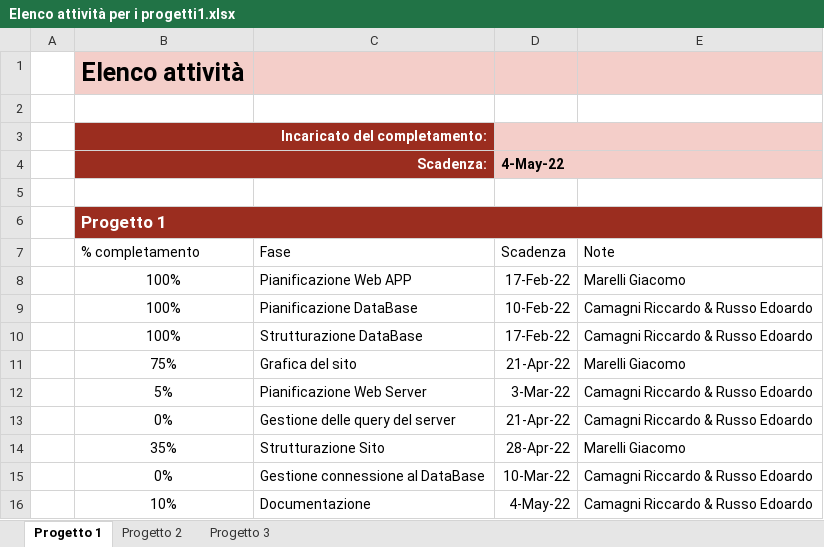
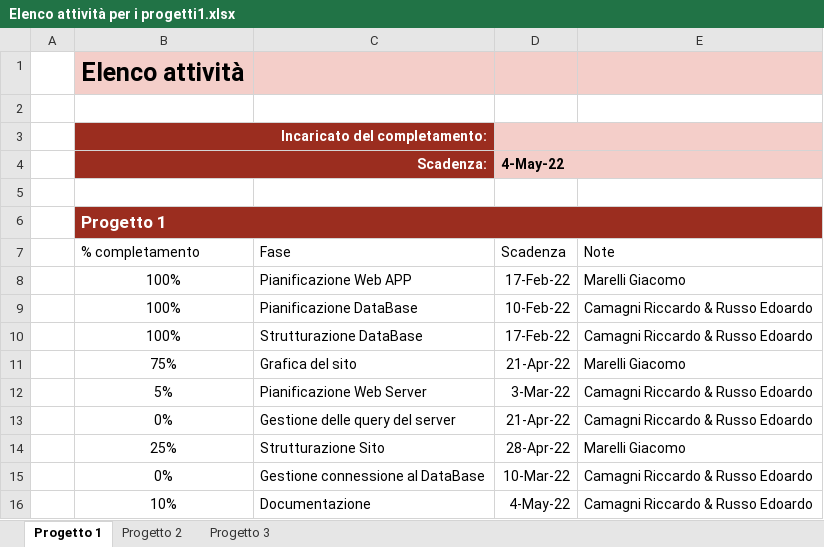
Before and after one commit to JackMarelli/Garden-Planner, an Excel workbook: Elenco attività per i progetti1.xlsx, sheet Progetto 1, drawn as a sheet; values as stored, in another font and other column widths than the file's, no borders; conditional formats and table styles not drawn; the diff names each change by its address in the sheet, - before the commit and + after, or states it on an @@ line.

```diff
--- a/Elenco attività per i progetti1.xlsx (sheet Progetto 1)
+++ b/Elenco attività per i progetti1.xlsx (sheet Progetto 1)
-B14 (% completamento): 35%
+B14 (% completamento): 25%
```
Also changed, not shown: 7 other files.
